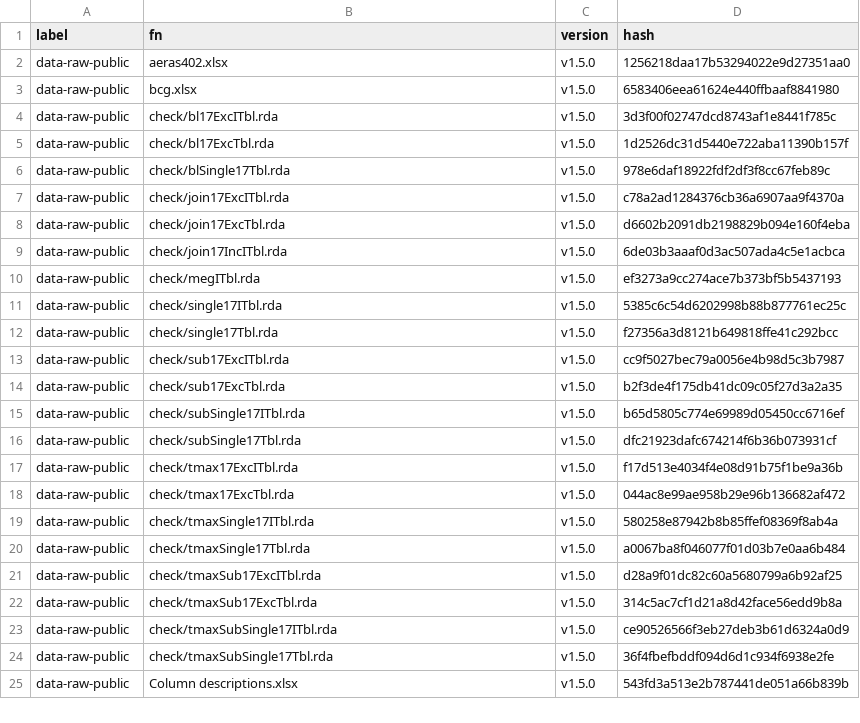
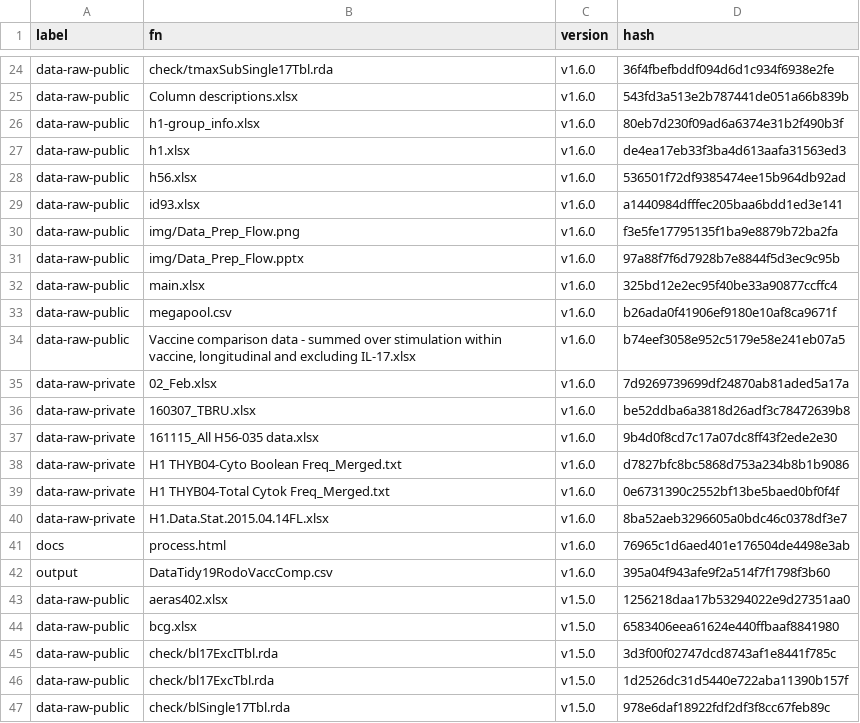
Before and after one commit to SATVILab/DataTidy19RodoVaccComp, a CSV file: manifest.csv, drawn as a sheet; only a part is shown, gaps mark what is left out; the shorter side is filled out with more unchanged rows; the diff covers the shown part only; the diff names each change by its address in the sheet, - before the commit and + after, or states it on an @@ line.

```diff
--- a/manifest.csv
+++ b/manifest.csv
+row 24: data-raw-public | check/tmaxSubSingle17Tbl.rda | v1.6.0 | 36f4fbefbddf094d6d1c934f6938e2fe
+row 25: data-raw-public | Column descriptions.xlsx | v1.6.0 | 543fd3a513e2b787441de051a66b839b
+row 26: data-raw-public | h1-group_info.xlsx | v1.6.0 | 80eb7d230f09ad6a6374e31b2f490b3f
+row 27: data-raw-public | h1.xlsx | v1.6.0 | de4ea17eb33f3ba4d613aafa31563ed3
+row 28: data-raw-public | h56.xlsx | v1.6.0 | 536501f72df9385474ee15b964db92ad
+row 29: data-raw-public | id93.xlsx | v1.6.0 | a1440984dfffec205baa6bdd1ed3e141
+row 30: data-raw-public | img/Data_Prep_Flow.png | v1.6.0 | f3e5fe17795135f1ba9e8879b72ba2fa
+row 31: data-raw-public | img/Data_Prep_Flow.pptx | v1.6.0 | 97a88f7f6d7928b7e8844f5d3ec9c95b
+row 32: data-raw-public | main.xlsx | v1.6.0 | 325bd12e2ec95f40be33a90877ccffc4
+row 33: data-raw-public | megapool.csv | v1.6.0 | b26ada0f41906ef9180e10af8ca9671f
+row 34: data-raw-public | Vaccine comparison data - summed over stimulation within vaccine, longitudinal and excluding IL-17.xlsx | v1.6.0 | b74eef3058e952c5179e58e241eb07a5
+row 35: data-raw-private | 02_Feb.xlsx | v1.6.0 | 7d9269739699df24870ab81aded5a17a
+row 36: data-raw-private | 160307_TBRU.xlsx | v1.6.0 | be52ddba6a3818d26adf3c78472639b8
+row 37: data-raw-private | 161115_All H56-035 data.xlsx | v1.6.0 | 9b4d0f8cd7c17a07dc8ff43f2ede2e30
+row 38: data-raw-private | H1 THYB04-Cyto Boolean Freq_Merged.txt | v1.6.0 | d7827bfc8bc5868d753a234b8b1b9086
+row 39: data-raw-private | H1 THYB04-Total Cytok Freq_Merged.txt | v1.6.0 | 0e6731390c2552bf13be5baed0bf0f4f
+row 40: data-raw-private | H1.Data.Stat.2015.04.14FL.xlsx | v1.6.0 | 8ba52aeb3296605a0bdc46c0378df3e7
+row 41: docs | process.html | v1.6.0 | 76965c1d6aed401e176504de4498e3ab
+row 42: output | DataTidy19RodoVaccComp.csv | v1.6.0 | 395a04f943afe9f2a514f7f1798f3b60
```
Also changed, not shown: 22 added rows elsewhere in this file, 2 other files.
